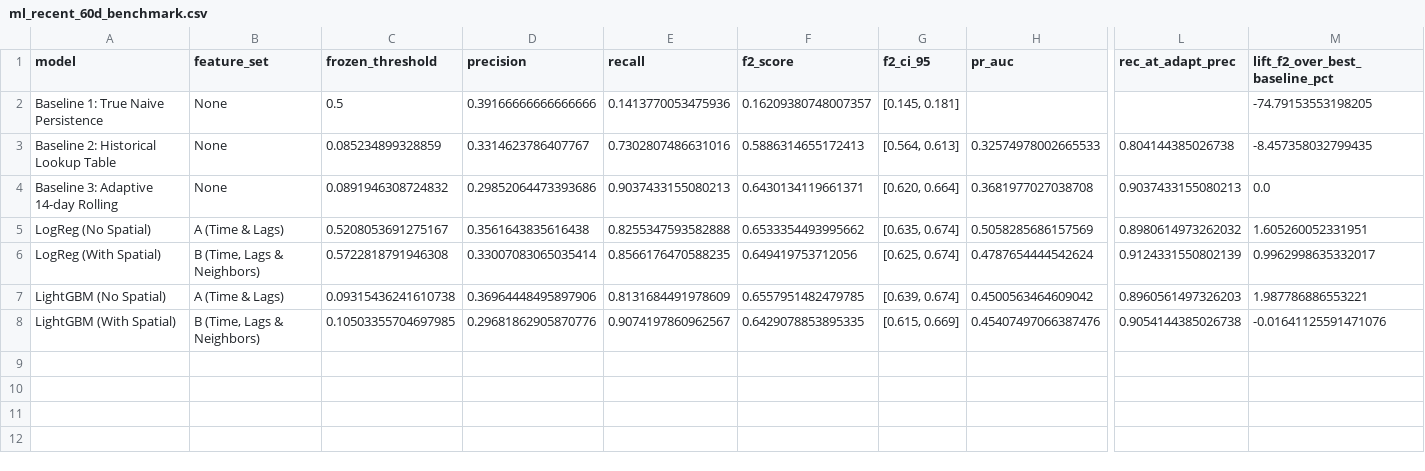
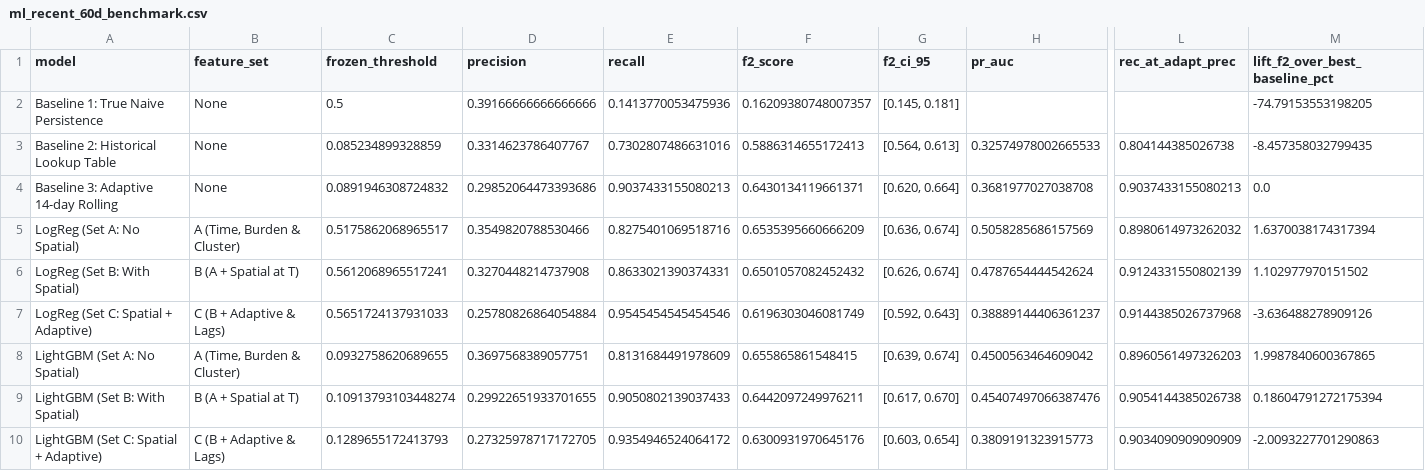
Before and after one commit to Yaroo-a/ukrainian-air-raid-sirens-analysis, a CSV file: reports/ml_recent_60d_benchmark.csv, drawn as a sheet; only a part is shown, gaps mark what is left out; addresses are those after the commit; rows hold the shown columns only; the diff names each change by its address in the sheet, - before the commit and + after, or states it on an @@ line.

```diff
--- a/reports/ml_recent_60d_benchmark.csv
+++ b/reports/ml_recent_60d_benchmark.csv
-A5 (model): LogReg (No Spatial)
+A5 (model): LogReg (Set A: No Spatial)
-B5 (feature_set): A (Time & Lags)
+B5 (feature_set): A (Time, Burden & Cluster)
-C5 (frozen_threshold): 0.5208053691275167
+C5 (frozen_threshold): 0.5175862068965517
-D5 (precision): 0.3561643835616438
+D5 (precision): 0.3549820788530466
-E5 (recall): 0.8255347593582888
+E5 (recall): 0.8275401069518716
-F5 (f2_score): 0.6533354493995662
+F5 (f2_score): 0.6535395660666209
-G5 (f2_ci_95): [0.635, 0.674]
+G5 (f2_ci_95): [0.636, 0.674]
-M5 (lift_f2_over_best_baseline_pct): 1.605260052331951
+M5 (lift_f2_over_best_baseline_pct): 1.6370038174317394
-A6 (model): LogReg (With Spatial)
+A6 (model): LogReg (Set B: With Spatial)
-B6 (feature_set): B (Time, Lags & Neighbors)
+B6 (feature_set): B (A + Spatial at T)
-C6 (frozen_threshold): 0.5722818791946308
+C6 (frozen_threshold): 0.5612068965517241
-D6 (precision): 0.33007083065035414
+D6 (precision): 0.3270448214737908
-E6 (recall): 0.8566176470588235
+E6 (recall): 0.8633021390374331
-F6 (f2_score): 0.649419753712056
+F6 (f2_score): 0.6501057082452432
-G6 (f2_ci_95): [0.625, 0.674]
+G6 (f2_ci_95): [0.626, 0.674]
-M6 (lift_f2_over_best_baseline_pct): 0.9962998635332017
+M6 (lift_f2_over_best_baseline_pct): 1.102977970151502
+row 7: LogReg (Set C: Spatial + Adaptive) | C (B + Adaptive & Lags) | 0.5651724137931033 | 0.25780826864054884 | 0.9545454545454546 | 0.6196303046081749 | [0.592, 0.643] | 0.38889144406361237 | 0.9144385026737968 | -3.636488278909126
-A8 (model): LightGBM (No Spatial)
+A8 (model): LightGBM (Set A: No Spatial)
-B8 (feature_set): A (Time & Lags)
+B8 (feature_set): A (Time, Burden & Cluster)
-C8 (frozen_threshold): 0.09315436241610738
+C8 (frozen_threshold): 0.0932758620689655
-D8 (precision): 0.36964448495897906
+D8 (precision): 0.3697568389057751
-F8 (f2_score): 0.6557951482479785
+F8 (f2_score): 0.655865861548415
-M8 (lift_f2_over_best_baseline_pct): 1.987786886553221
+M8 (lift_f2_over_best_baseline_pct): 1.9987840600367865
-A9 (model): LightGBM (With Spatial)
+A9 (model): LightGBM (Set B: With Spatial)
-B9 (feature_set): B (Time, Lags & Neighbors)
+B9 (feature_set): B (A + Spatial at T)
-C9 (frozen_threshold): 0.10503355704697985
+C9 (frozen_threshold): 0.10913793103448274
-D9 (precision): 0.29681862905870776
+D9 (precision): 0.29922651933701655
-E9 (recall): 0.9074197860962567
+E9 (recall): 0.9050802139037433
-F9 (f2_score): 0.6429078853895335
+F9 (f2_score): 0.6442097249976211
-G9 (f2_ci_95): [0.615, 0.669]
+G9 (f2_ci_95): [0.617, 0.670]
-M9 (lift_f2_over_best_baseline_pct): -0.01641125591471076
+M9 (lift_f2_over_best_baseline_pct): 0.18604791272175394
+row 10: LightGBM (Set C: Spatial + Adaptive) | C (B + Adaptive & Lags) | 0.1289655172413793 | 0.27325978717172705 | 0.9354946524064172 | 0.6300931970645176 | [0.603, 0.654] | 0.3809191323915773 | 0.9034090909090909 | -2.0093227701290863
```
Also changed, not shown: reports/feature_importance_lightgbm.csv, reports/ml_models_benchmark.csv, 23 other files.
